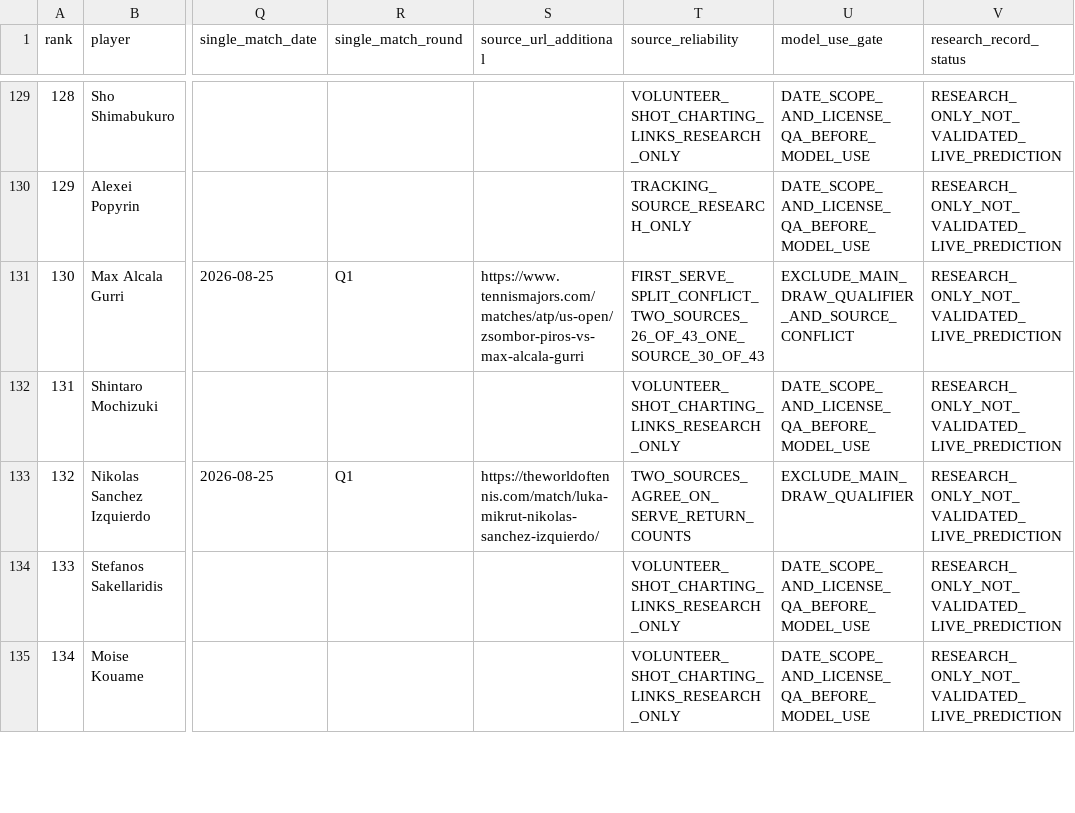
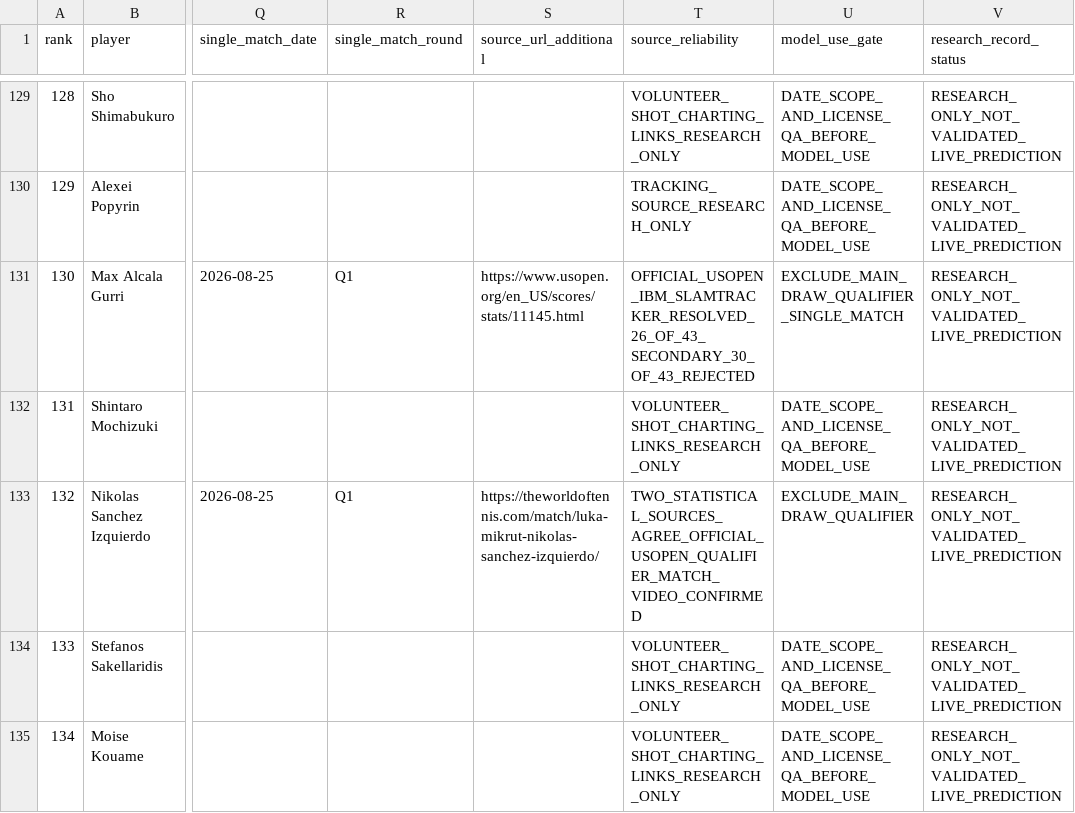
Before and after one commit to TBT8288/tbt-tennis-platform, a CSV file: research/player_profiles/ATP_TOP150_2026_TECHNICAL_EVIDENCE_COVERAGE_V2_150_SOURCED.csv, drawn as a sheet; only a part is shown, gaps mark what is left out; the diff names each change by its address in the sheet, - before the commit and + after, or states it on an @@ line.

Commit message:
Resolve qualifying stat conflict in 150-player evidence matrix using official US Open SlamTracker

```diff
--- a/research/player_profiles/ATP_TOP150_2026_TECHNICAL_EVIDENCE_COVERAGE_V2_150_SOURCED.csv
+++ b/research/player_profiles/ATP_TOP150_2026_TECHNICAL_EVIDENCE_COVERAGE_V2_150_SOURCED.csv
-S131 (source_url_additional): https://www.tennismajors.com/matches/atp/us-open/zsombor-piros-vs-max-alcala-gurri
+S131 (source_url_additional): https://www.usopen.org/en_US/scores/stats/11145.html
-T131 (source_reliability): FIRST_SERVE_SPLIT_CONFLICT_TWO_SOURCES_26_OF_43_ONE_SOURCE_30_OF_43
+T131 (source_reliability): OFFICIAL_USOPEN_IBM_SLAMTRACKER_RESOLVED_26_OF_43_SECONDARY_30_OF_43_REJECTED
-U131 (model_use_gate): EXCLUDE_MAIN_DRAW_QUALIFIER_AND_SOURCE_CONFLICT
+U131 (model_use_gate): EXCLUDE_MAIN_DRAW_QUALIFIER_SINGLE_MATCH
-T133 (source_reliability): TWO_SOURCES_AGREE_ON_SERVE_RETURN_COUNTS
+T133 (source_reliability): TWO_STATISTICAL_SOURCES_AGREE_OFFICIAL_USOPEN_QUALIFIER_MATCH_VIDEO_CONFIRMED
```
